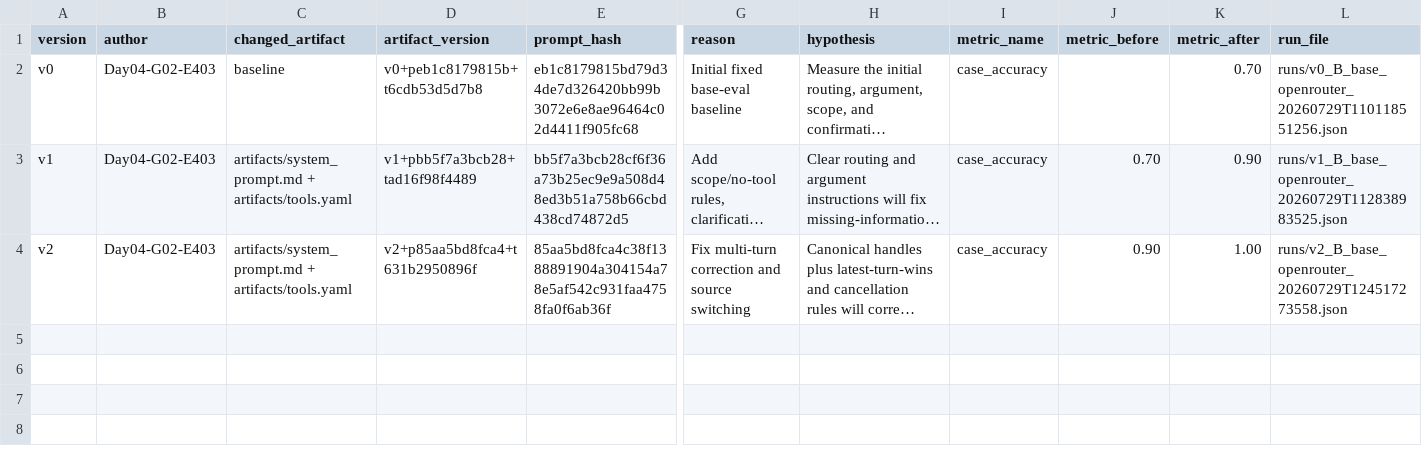
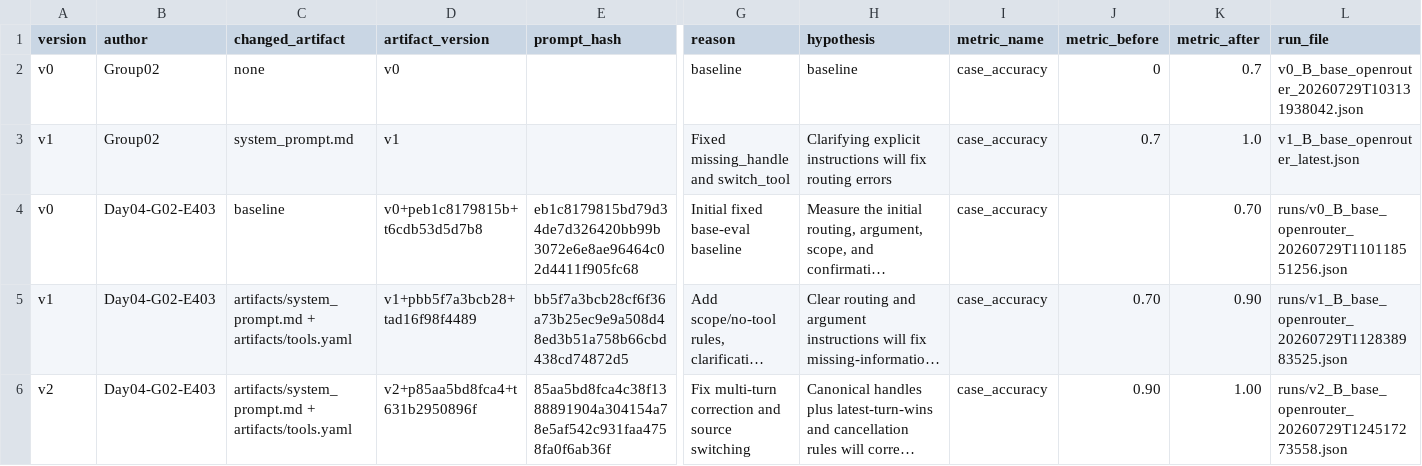
Before and after one commit to minhoangg0712/Day04-G02-E403, a CSV file: starter_v0/artifacts/version_log.csv, drawn as a sheet; only a part is shown, gaps mark what is left out; long unchanged cells end in …; rows hold the shown columns only; the diff names each change by its address in the sheet, - before the commit and + after, or states it on an @@ line.

```diff
--- a/starter_v0/artifacts/version_log.csv
+++ b/starter_v0/artifacts/version_log.csv
+row 2: v0 | Group02 | none | v0 |  | baseline | baseline | case_accuracy | 0 | 0.7 | v0_B_base_openrouter_20260729T103131938042.json
+row 3: v1 | Group02 | system_prompt.md | v1 |  | Fixed missing_handle and switch_tool | Clarifying explicit instructions will fix routing errors | case_accuracy | 0.7 | 1.0 | v1_B_base_openrouter_latest.json
```
Also changed, not shown: 8 other files.
